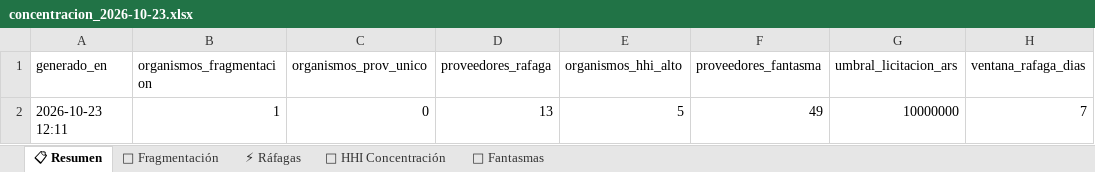
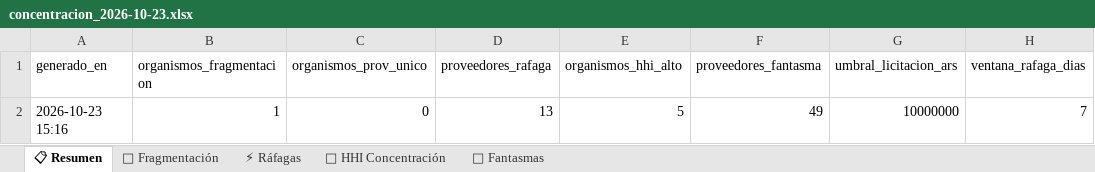
Before and after one commit to Viny2030/monitor_contratos, an Excel workbook: data/analisis/concentracion_2026-10-23.xlsx, sheet 📋 Resumen, drawn as a sheet; values as stored, in another font and other column widths than the file's, no borders; the diff names each change by its address in the sheet, - before the commit and + after, or states it on an @@ line.

Commit message:
Monitor diario 2026-10-23 — BORA+Comprar+TGN+Concentración

```diff
--- a/data/analisis/concentracion_2026-10-23.xlsx (sheet 📋 Resumen)
+++ b/data/analisis/concentracion_2026-10-23.xlsx (sheet 📋 Resumen)
-A2 (generado_en): 2026-10-23 12:11
+A2 (generado_en): 2026-10-23 15:16
```
